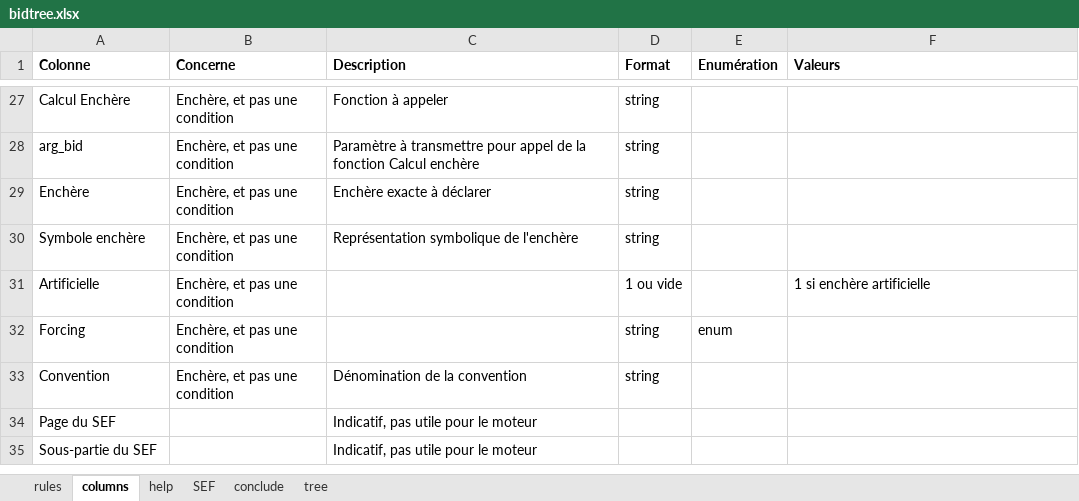
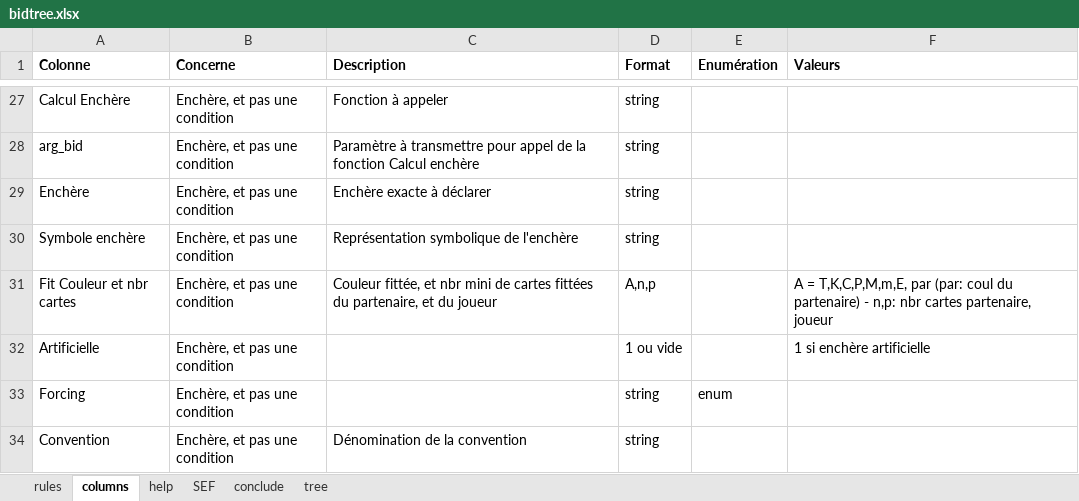
Before and after one commit to thrambert/Bidding, an Excel workbook: assets/bidtree.xlsx, sheet columns, drawn as a sheet; only a part is shown, gaps mark what is left out; the shorter side is filled out with more unchanged rows; values as stored, in another font and other column widths than the file's, no borders; the diff names each change by its address in the sheet, - before the commit and + after, or states it on an @@ line.

```diff
--- a/assets/bidtree.xlsx (sheet columns)
+++ b/assets/bidtree.xlsx (sheet columns)
+row 31: Fit Couleur et nbr cartes | Enchère, et pas une condition | Couleur fittée, et nbr mini de cartes fittées du partenaire, et du joueur | A,n,p |  | A = T,K,C,P,M,m,E, par (par: coul du partenaire) - n,p: nbr cartes partenaire, joueur
```
Also changed, not shown: sheet rules, sheet conclude, formulas that keep their value, 10 other files.
